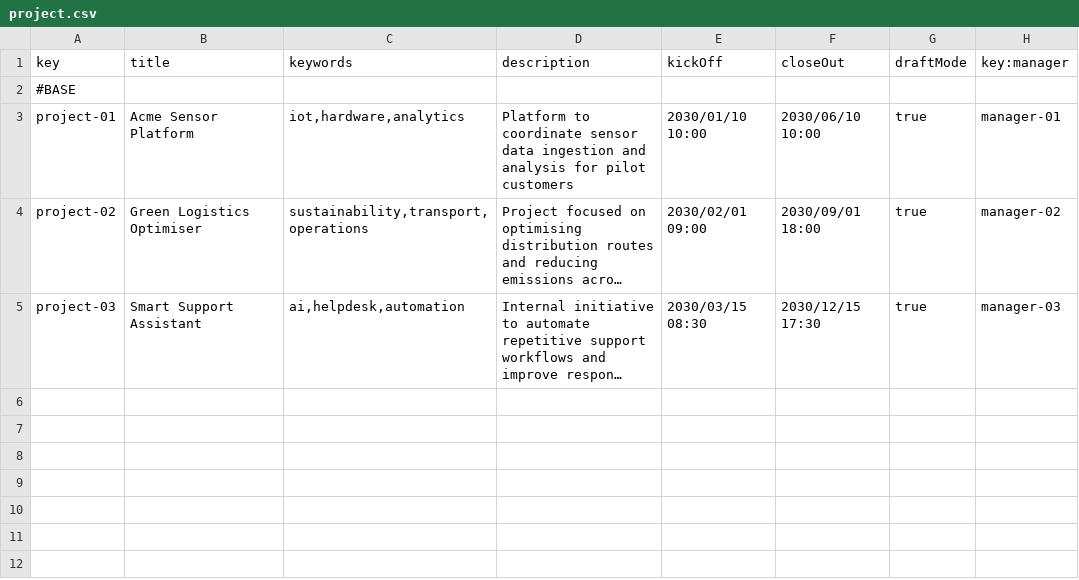
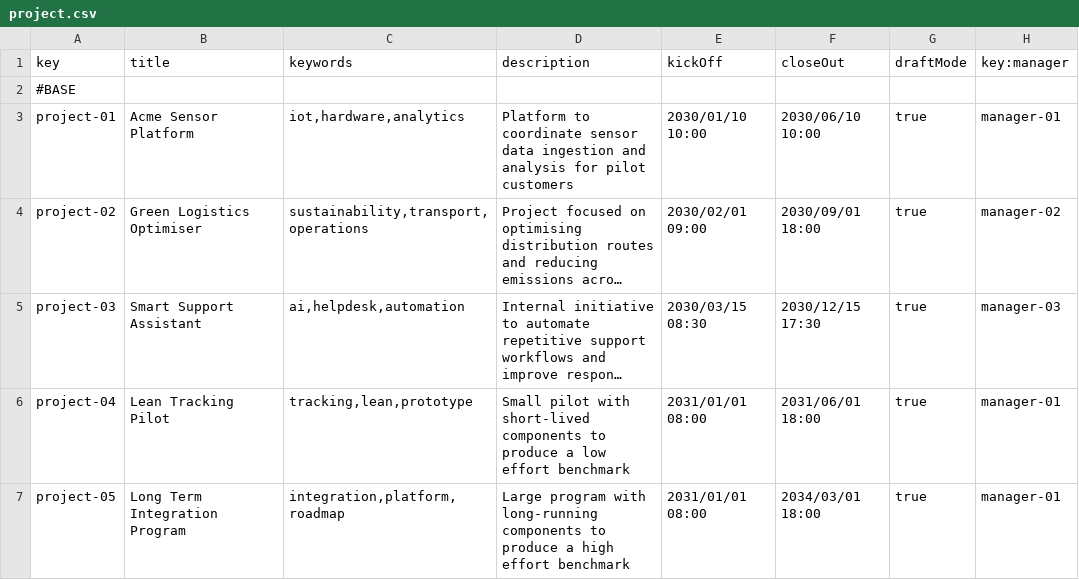
Before and after one commit to Flamyon/Acme-Starters, a CSV file: src/main/resources/WEB-INF/data/sample/batch-01/project.csv, drawn as a sheet; long unchanged cells end in …; the diff names each change by its address in the sheet, - before the commit and + after, or states it on an @@ line.

```diff
--- a/src/main/resources/WEB-INF/data/sample/batch-01/project.csv
+++ b/src/main/resources/WEB-INF/data/sample/batch-01/project.csv
+row 6: project-04 | Lean Tracking Pilot | tracking,lean,prototype | Small pilot with short-lived components to produce a low effort benchmark | 2031/01/01 08:00 | 2031/06/01 18:00 | true | manager-01
+row 7: project-05 | Long Term Integration Program | integration,platform,roadmap | Large program with long-running components to produce a high effort benchmark | 2031/01/01 08:00 | 2034/03/01 18:00 | true | manager-01
```
Also changed, not shown: src/main/resources/WEB-INF/data/sample/batch-01/campaign.csv, src/main/resources/WEB-INF/data/sample/batch-01/invention.csv, 4 other files.
